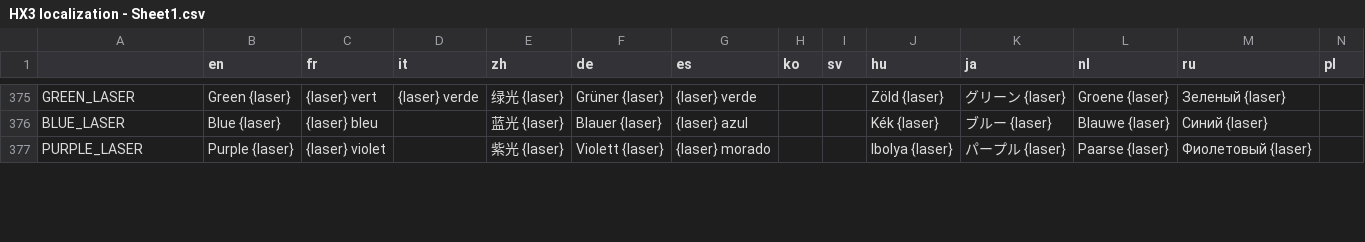
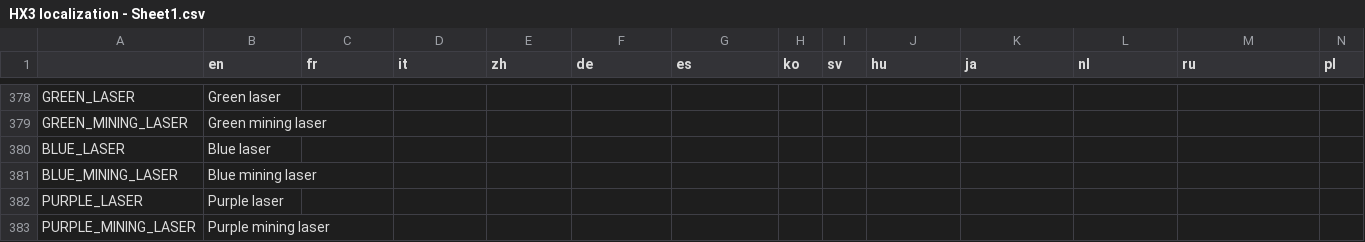
Before and after one commit to Apple0726/helixteus-3, a CSV file: Text/HX3 localization - Sheet1.csv, drawn as a sheet; only a part is shown, gaps mark what is left out; addresses are those after the commit; the diff covers the shown part only; the diff names each change by its address in the sheet, - before the commit and + after, or states it on an @@ line.

```diff
--- a/Text/HX3 localization - Sheet1.csv
+++ b/Text/HX3 localization - Sheet1.csv
-B378 (en): Green {laser}
+B378 (en): Green laser
-C378 (fr): {laser} vert
+C378 (fr): (empty)
-D378 (it): {laser} verde
+D378 (it): (empty)
-E378 (zh): 绿光 {laser}
+E378 (zh): (empty)
-F378 (de): Grüner {laser}
+F378 (de): (empty)
-G378 (es): {laser} verde
+G378 (es): (empty)
-J378 (hu): Zöld {laser}
+J378 (hu): (empty)
-K378 (ja): グリーン {laser}
+K378 (ja): (empty)
-L378 (nl): Groene {laser}
+L378 (nl): (empty)
-M378 (ru): Зеленый {laser}
+M378 (ru): (empty)
+row 379: GREEN_MINING_LASER | Green mining laser
-B380 (en): Blue {laser}
+B380 (en): Blue laser
-C380 (fr): {laser} bleu
+C380 (fr): (empty)
-E380 (zh): 蓝光 {laser}
+E380 (zh): (empty)
-F380 (de): Blauer {laser}
+F380 (de): (empty)
-G380 (es): {laser} azul
+G380 (es): (empty)
-J380 (hu): Kék {laser}
+J380 (hu): (empty)
-K380 (ja): ブルー {laser}
+K380 (ja): (empty)
-L380 (nl): Blauwe {laser}
+L380 (nl): (empty)
-M380 (ru): Синий {laser}
+M380 (ru): (empty)
+row 381: BLUE_MINING_LASER | Blue mining laser
-B382 (en): Purple {laser}
+B382 (en): Purple laser
-C382 (fr): {laser} violet
+C382 (fr): (empty)
-E382 (zh): 紫光 {laser}
+E382 (zh): (empty)
-F382 (de): Violett {laser}
+F382 (de): (empty)
-G382 (es): {laser} morado
+G382 (es): (empty)
-J382 (hu): Ibolya {laser}
+J382 (hu): (empty)
-K382 (ja): パープル {laser}
+K382 (ja): (empty)
-L382 (nl): Paarse {laser}
+L382 (nl): (empty)
-M382 (ru): Фиолетовый {laser}
+M382 (ru): (empty)
+row 383: PURPLE_MINING_LASER | Purple mining laser
```
Also changed, not shown: 7 added rows and 66 edited cells elsewhere in this file, 10 other files.
